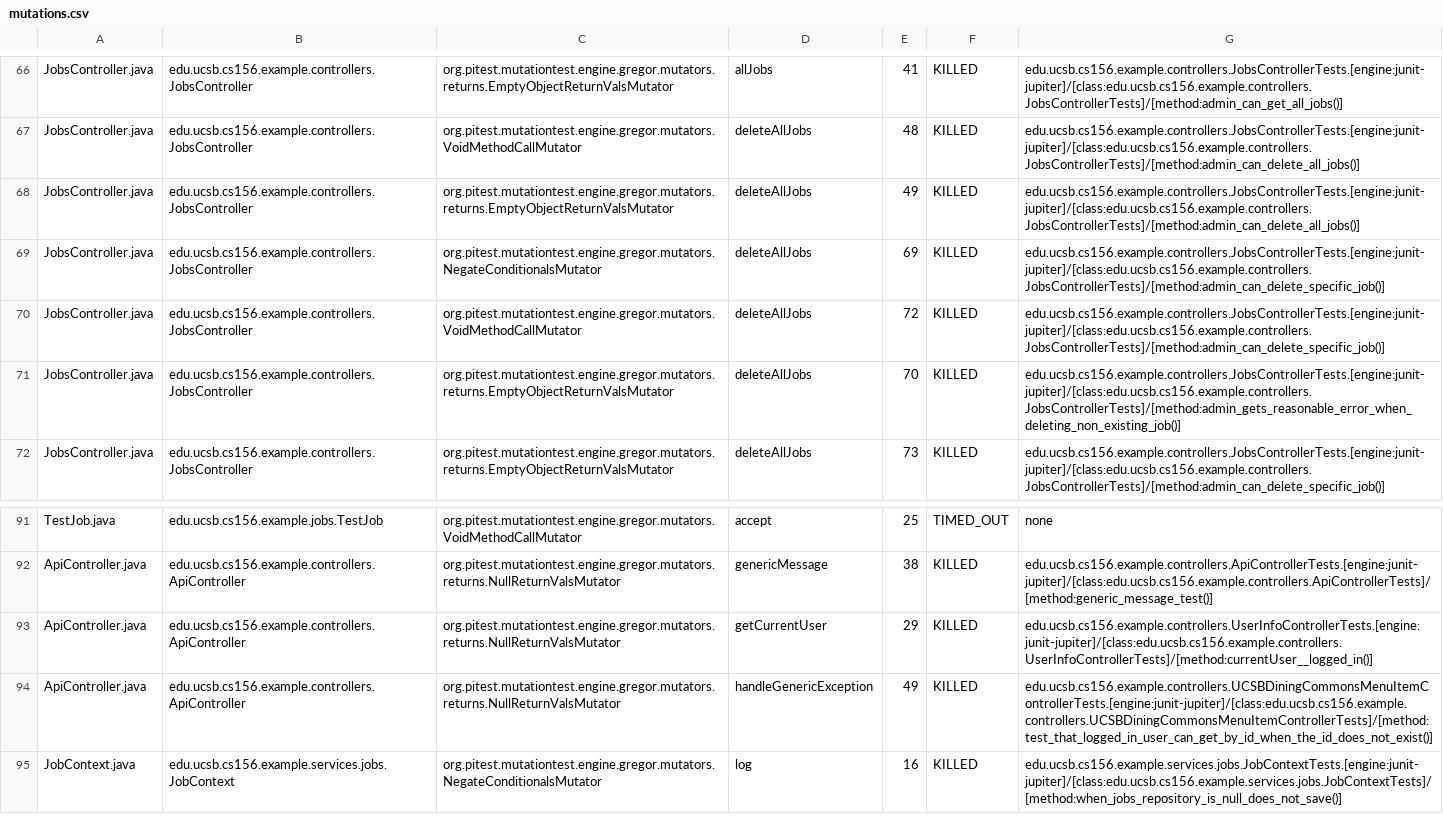
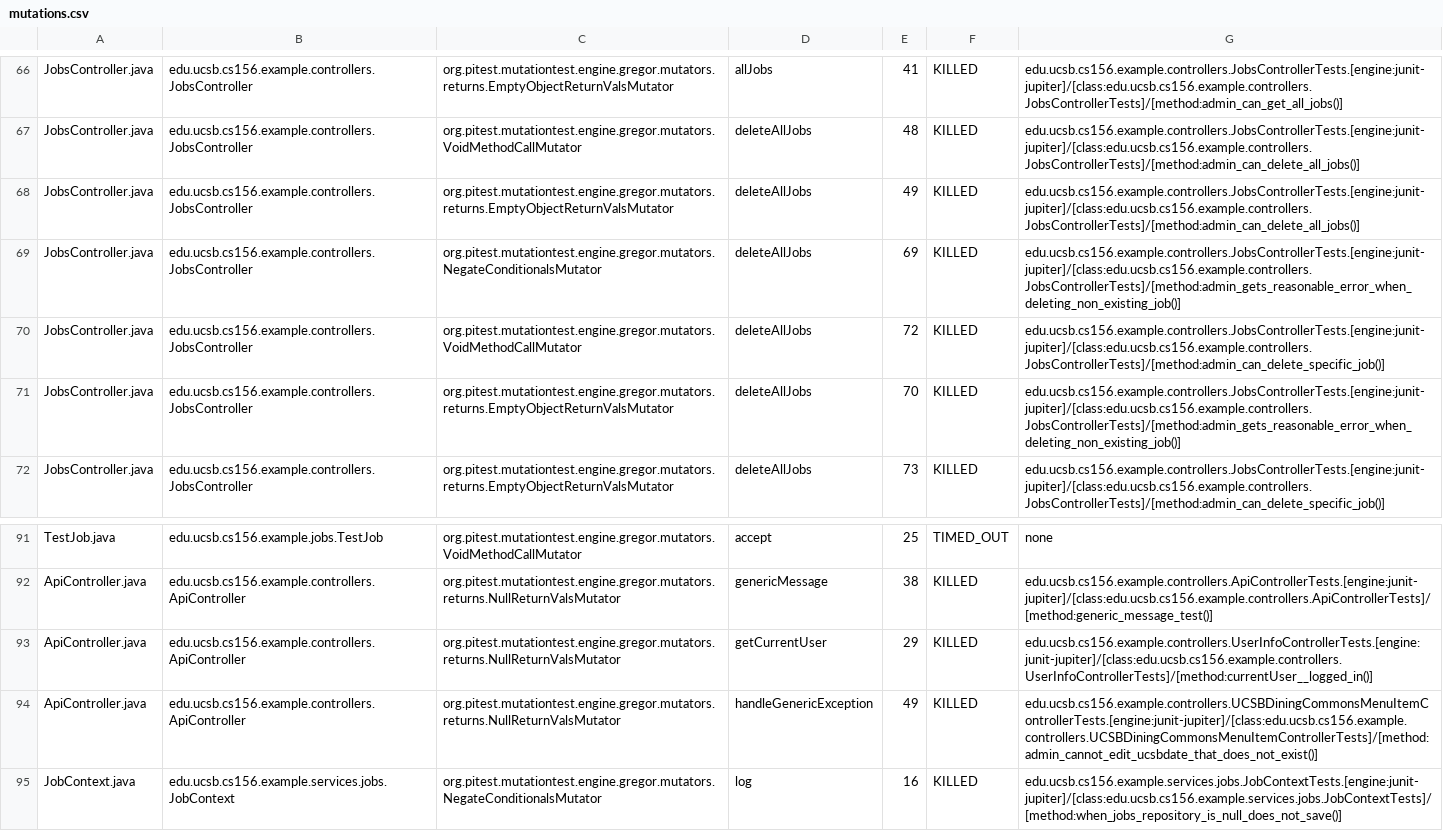
Before and after one commit to ucsb-cs156-s25/team02-s25-09, a CSV file: prs/66/pitest/mutations.csv, drawn as a sheet; only a part is shown, gaps mark what is left out.

Commit message:
Deploying to gh-pages from @ ucsb-cs156-s25/team02-s25-09@6021dfa885ecd64ad743bf6768317b4b99e56d2a 🚀

```diff
--- a/prs/66/pitest/mutations.csv
+++ b/prs/66/pitest/mutations.csv
@@ -68,3 +68,3 @@ JobsController.java,edu.ucsb.cs156.example.controllers.JobsController,org.pitest
 JobsController.java,edu.ucsb.cs156.example.controllers.JobsController,org.pitest.mutationtest.engine.gregor.mutators.returns.EmptyObjectReturnValsMutator,deleteAllJobs,49,KILLED,edu.ucsb.cs156.example.controllers.JobsControllerTests.[engine:junit-jupiter]/[class:edu.ucsb.cs156.example.controllers.JobsControllerTests]/[method:admin_can_delete_all_jobs()]
-JobsController.java,edu.ucsb.cs156.example.controllers.JobsController,org.pitest.mutationtest.engine.gregor.mutators.NegateConditionalsMutator,deleteAllJobs,69,KILLED,edu.ucsb.cs156.example.controllers.JobsControllerTests.[engine:junit-jupiter]/[class:edu.ucsb.cs156.example.controllers.JobsControllerTests]/[method:admin_can_delete_specific_job()]
+JobsController.java,edu.ucsb.cs156.example.controllers.JobsController,org.pitest.mutationtest.engine.gregor.mutators.NegateConditionalsMutator,deleteAllJobs,69,KILLED,edu.ucsb.cs156.example.controllers.JobsControllerTests.[engine:junit-jupiter]/[class:edu.ucsb.cs156.example.controllers.JobsControllerTests]/[method:admin_gets_reasonable_error_when_deleting_non_existing_job()]
 JobsController.java,edu.ucsb.cs156.example.controllers.JobsController,org.pitest.mutationtest.engine.gregor.mutators.VoidMethodCallMutator,deleteAllJobs,72,KILLED,edu.ucsb.cs156.example.controllers.JobsControllerTests.[engine:junit-jupiter]/[class:edu.ucsb.cs156.example.controllers.JobsControllerTests]/[method:admin_can_delete_specific_job()]
@@ -93,3 +93,3 @@ ApiController.java,edu.ucsb.cs156.example.controllers.ApiController,org.pitest.m
 ApiController.java,edu.ucsb.cs156.example.controllers.ApiController,org.pitest.mutationtest.engine.gregor.mutators.returns.NullReturnValsMutator,getCurrentUser,29,KILLED,edu.ucsb.cs156.example.controllers.UserInfoControllerTests.[engine:junit-jupiter]/[class:edu.ucsb.cs156.example.controllers.UserInfoControllerTests]/[method:currentUser__logged_in()]
-ApiController.java,edu.ucsb.cs156.example.controllers.ApiController,org.pitest.mutationtest.engine.gregor.mutators.returns.NullReturnValsMutator,handleGenericException,49,KILLED,edu.ucsb.cs156.example.controllers.UCSBDiningCommonsMenuItemControllerTests.[engine:junit-jupiter]/[class:edu.ucsb.cs156.example.controllers.UCSBDiningCommonsMenuItemControllerTests]/[method:test_that_logged_in_user_can_get_by_id_when_the_id_does_not_exist()]
+ApiController.java,edu.ucsb.cs156.example.controllers.ApiController,org.pitest.mutationtest.engine.gregor.mutators.returns.NullReturnValsMutator,handleGenericException,49,KILLED,edu.ucsb.cs156.example.controllers.UCSBDiningCommonsMenuItemControllerTests.[engine:junit-jupiter]/[class:edu.ucsb.cs156.example.controllers.UCSBDiningCommonsMenuItemControllerTests]/[method:admin_cannot_edit_ucsbdate_that_does_not_exist()]
 JobContext.java,edu.ucsb.cs156.example.services.jobs.JobContext,org.pitest.mutationtest.engine.gregor.mutators.NegateConditionalsMutator,log,16,KILLED,edu.ucsb.cs156.example.services.jobs.JobContextTests.[engine:junit-jupiter]/[class:edu.ucsb.cs156.example.services.jobs.JobContextTests]/[method:when_jobs_repository_is_null_does_not_save()]
```
Also changed, not shown: 16 other files.
